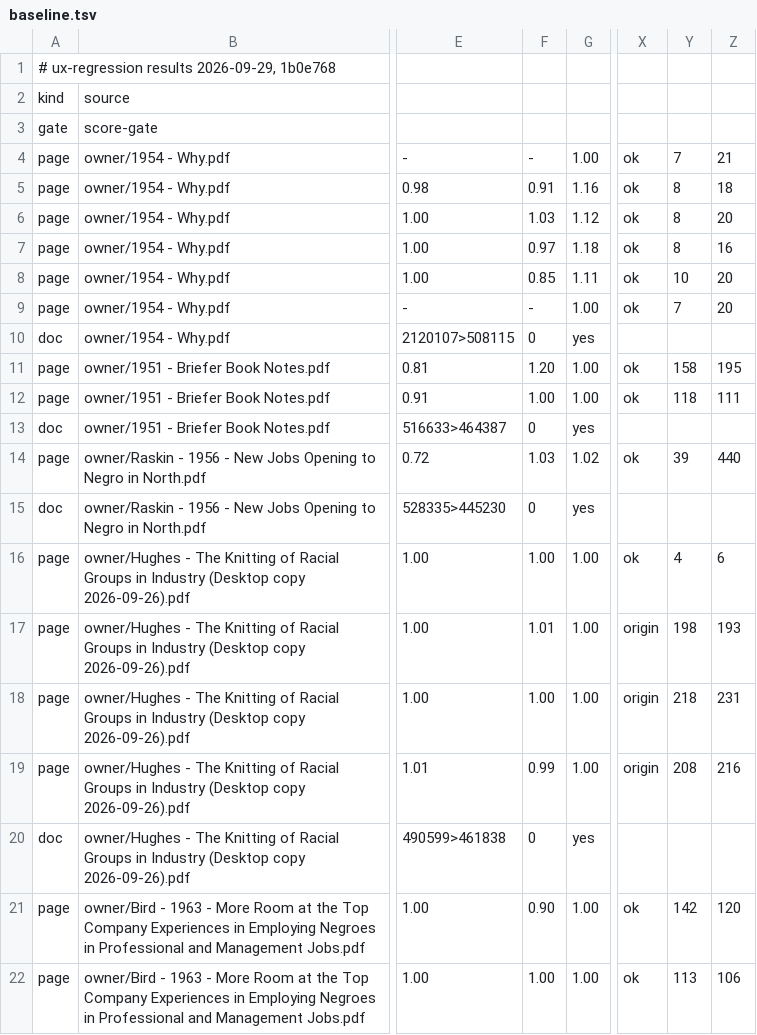
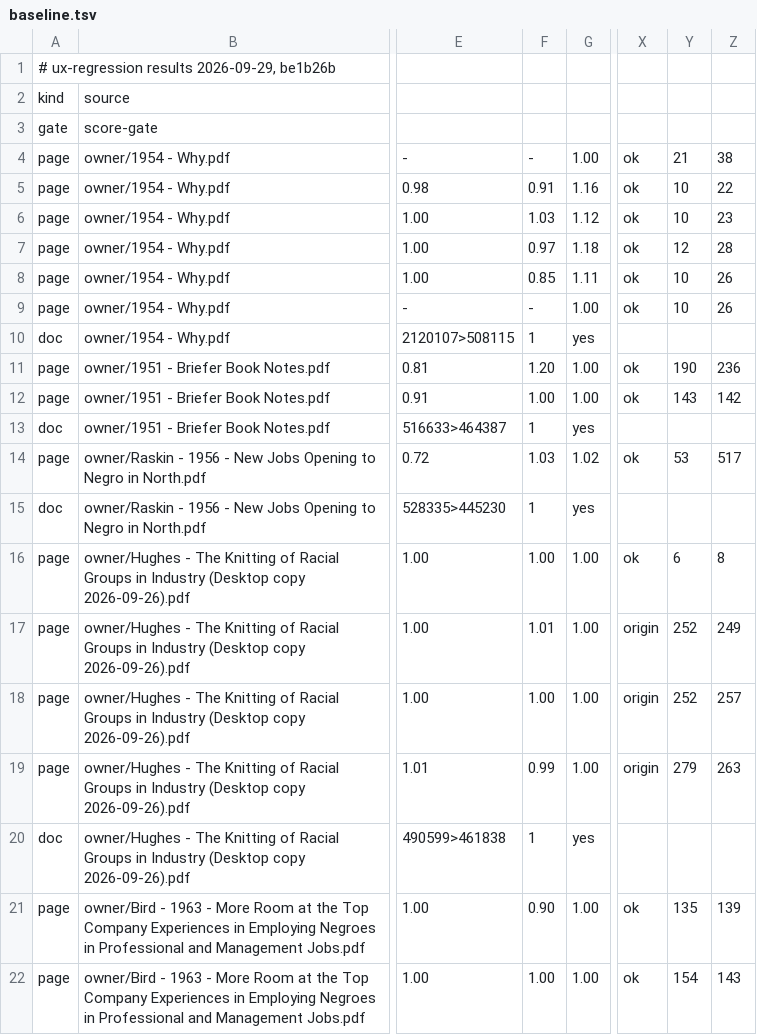
Before and after one commit to charlesapetersen/vision-ocr, a TSV file: ops/ux-regression/baseline.tsv, drawn as a sheet; only a part is shown, gaps mark what is left out; the diff covers the shown part only; the diff names each change by its address in the sheet, - before the commit and + after, or states it on an @@ line.

```diff
--- a/ops/ux-regression/baseline.tsv
+++ b/ops/ux-regression/baseline.tsv
-A1: # ux-regression results 2026-09-29, 1b0e768
+A1: # ux-regression results 2026-09-29, be1b26b
-Y4: 7
+Y4: 21
-Z4: 21
+Z4: 38
-Y5:Y6: 8
+Y5:Y6: 10
-Z5: 18
+Z5: 22
-Z6: 20
+Z6: 23
-Y7: 8
+Y7: 12
-Z7: 16
+Z7: 28
-Z8:Z9: 20
+Z8:Z9: 26
-Y9: 7
+Y9: 10
-F10: 0
+F10: 1
-Y11: 158
+Y11: 190
-Z11: 195
+Z11: 236
-Y12: 118
+Y12: 143
-Z12: 111
+Z12: 142
-F13: 0
+F13: 1
-Y14: 39
+Y14: 53
-Z14: 440
+Z14: 517
-F15: 0
+F15: 1
-Y16: 4
+Y16: 6
-Z16: 6
+Z16: 8
-Y17: 198
+Y17: 252
-Z17: 193
+Z17: 249
-Y18: 218
+Y18: 252
-Z18: 231
+Z18: 257
-Y19: 208
+Y19: 279
-Z19: 216
+Z19: 263
-F20: 0
+F20: 1
-Y21: 142
+Y21: 135
-Z21: 120
+Z21: 139
-Y22: 113
+Y22: 154
-Z22: 106
+Z22: 143
```
Also changed, not shown: 102 edited cells elsewhere in this file, 8 other files.
